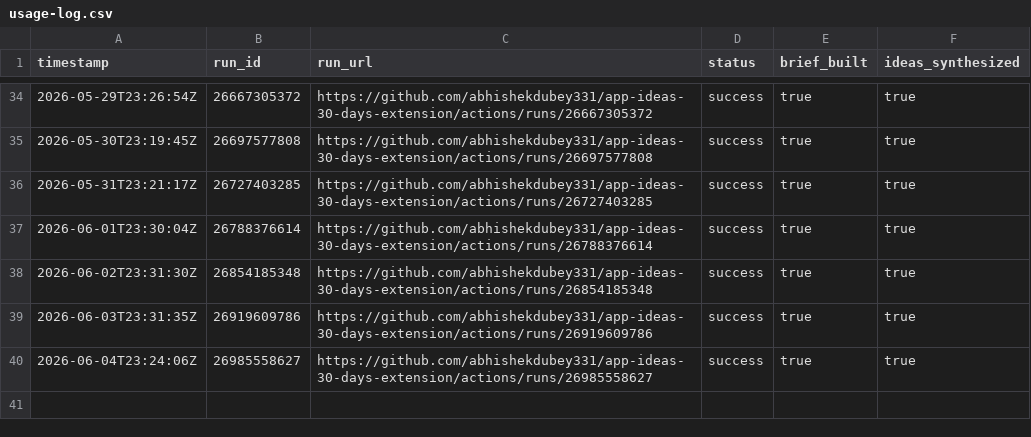
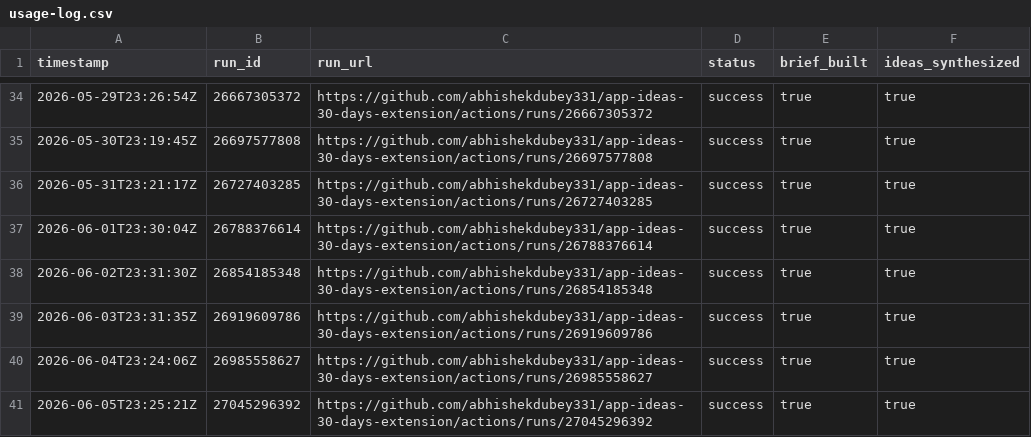
Before and after one commit to abhishekdubey331/app-ideas-30-days-extension, a CSV file: data/usage-log.csv, drawn as a sheet; only a part is shown, gaps mark what is left out; the diff names each change by its address in the sheet, - before the commit and + after, or states it on an @@ line.

```diff
--- a/data/usage-log.csv
+++ b/data/usage-log.csv
+row 41: 2026-06-05T23:25:21Z | 27045296392 | https://github.com/abhishekdubey331/app-ideas-30-days-extension/actions/runs/27045296392 | success | true | true
```
